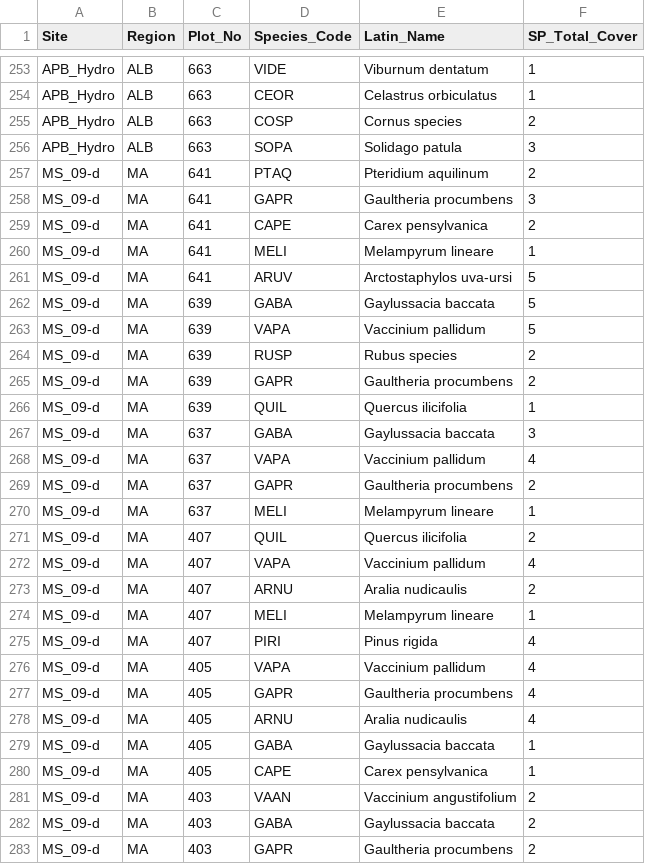
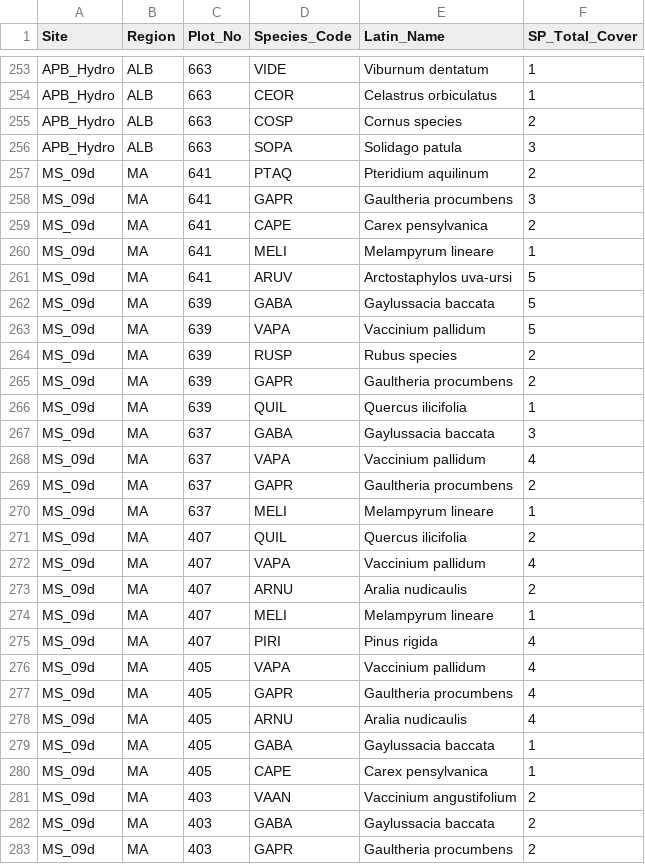
Before and after one commit to kstutzma/Regen_RProj, a CSV file: CleanData/veg_CSV/Veg_Control_Data.csv, drawn as a sheet; only a part is shown, gaps mark what is left out; the diff covers the shown part only.

```diff
--- a/CleanData/veg_CSV/Veg_Control_Data.csv
+++ b/CleanData/veg_CSV/Veg_Control_Data.csv
@@ -256,28 +256,28 @@ APB_Hydro,ALB,663,COSP,Cornus species,2
 APB_Hydro,ALB,663,SOPA,Solidago patula,3
-MS_09-d,MA,641,PTAQ,Pteridium aquilinum,2
-MS_09-d,MA,641,GAPR,Gaultheria procumbens,3
-MS_09-d,MA,641,CAPE,Carex pensylvanica,2
-MS_09-d,MA,641,MELI,Melampyrum lineare,1
-MS_09-d,MA,641,ARUV,Arctostaphylos uva-ursi,5
-MS_09-d,MA,639,GABA,Gaylussacia baccata,5
-MS_09-d,MA,639,VAPA,Vaccinium pallidum,5
-MS_09-d,MA,639,RUSP,Rubus species,2
-MS_09-d,MA,639,GAPR,Gaultheria procumbens,2
-MS_09-d,MA,639,QUIL,Quercus ilicifolia,1
-MS_09-d,MA,637,GABA,Gaylussacia baccata,3
-MS_09-d,MA,637,VAPA,Vaccinium pallidum,4
-MS_09-d,MA,637,GAPR,Gaultheria procumbens,2
-MS_09-d,MA,637,MELI,Melampyrum lineare,1
-MS_09-d,MA,407,QUIL,Quercus ilicifolia,2
-MS_09-d,MA,407,VAPA,Vaccinium pallidum,4
-MS_09-d,MA,407,ARNU,Aralia nudicaulis,2
-MS_09-d,MA,407,MELI,Melampyrum lineare,1
-MS_09-d,MA,407,PIRI,Pinus rigida,4
-MS_09-d,MA,405,VAPA,Vaccinium pallidum,4
-MS_09-d,MA,405,GAPR,Gaultheria procumbens,4
-MS_09-d,MA,405,ARNU,Aralia nudicaulis,4
-MS_09-d,MA,405,GABA,Gaylussacia baccata,1
-MS_09-d,MA,405,CAPE,Carex pensylvanica,1
-MS_09-d,MA,403,VAAN,Vaccinium angustifolium,2
-MS_09-d,MA,403,GABA,Gaylussacia baccata,2
-MS_09-d,MA,403,GAPR,Gaultheria procumbens,2
+MS_09d,MA,641,PTAQ,Pteridium aquilinum,2
+MS_09d,MA,641,GAPR,Gaultheria procumbens,3
+MS_09d,MA,641,CAPE,Carex pensylvanica,2
+MS_09d,MA,641,MELI,Melampyrum lineare,1
+MS_09d,MA,641,ARUV,Arctostaphylos uva-ursi,5
+MS_09d,MA,639,GABA,Gaylussacia baccata,5
+MS_09d,MA,639,VAPA,Vaccinium pallidum,5
+MS_09d,MA,639,RUSP,Rubus species,2
+MS_09d,MA,639,GAPR,Gaultheria procumbens,2
+MS_09d,MA,639,QUIL,Quercus ilicifolia,1
+MS_09d,MA,637,GABA,Gaylussacia baccata,3
+MS_09d,MA,637,VAPA,Vaccinium pallidum,4
+MS_09d,MA,637,GAPR,Gaultheria procumbens,2
+MS_09d,MA,637,MELI,Melampyrum lineare,1
+MS_09d,MA,407,QUIL,Quercus ilicifolia,2
+MS_09d,MA,407,VAPA,Vaccinium pallidum,4
+MS_09d,MA,407,ARNU,Aralia nudicaulis,2
+MS_09d,MA,407,MELI,Melampyrum lineare,1
+MS_09d,MA,407,PIRI,Pinus rigida,4
+MS_09d,MA,405,VAPA,Vaccinium pallidum,4
+MS_09d,MA,405,GAPR,Gaultheria procumbens,4
+MS_09d,MA,405,ARNU,Aralia nudicaulis,4
+MS_09d,MA,405,GABA,Gaylussacia baccata,1
+MS_09d,MA,405,CAPE,Carex pensylvanica,1
+MS_09d,MA,403,VAAN,Vaccinium angustifolium,2
+MS_09d,MA,403,GABA,Gaylussacia baccata,2
+MS_09d,MA,403,GAPR,Gaultheria procumbens,2
```
Also changed, not shown: 101 edited cells elsewhere in this file, CleanData/veg_CSV/Veg_Thinned_Data.csv, 6 other files.
